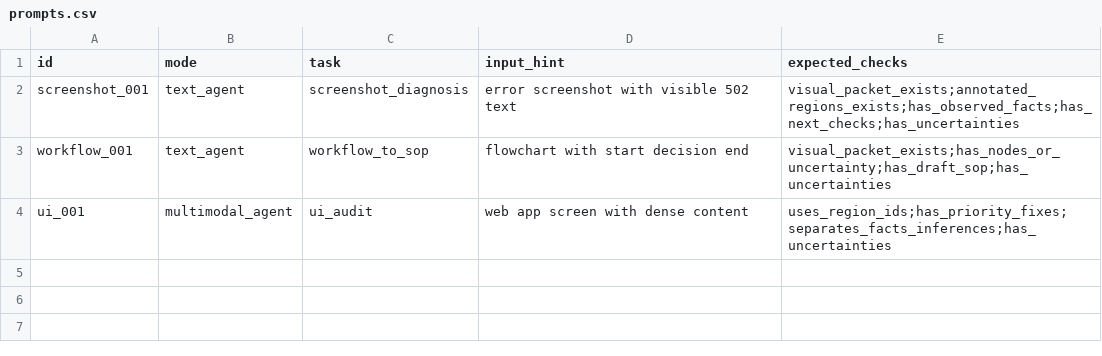
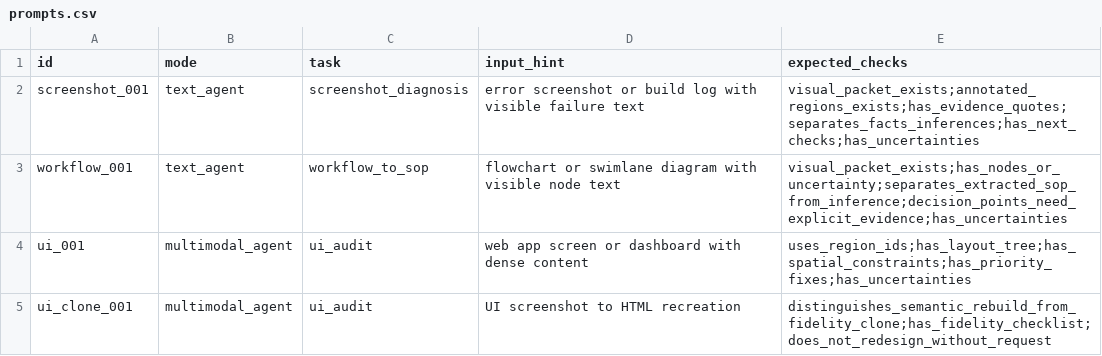
Before and after one commit to nightboy87/vision-harness-skill, a CSV file: evals/prompts.csv, drawn as a sheet.

Commit message:
Release v0.1.2: improve evidence quotes, workflow SOP, and UI reconstruction templates

```diff
--- a/evals/prompts.csv
+++ b/evals/prompts.csv
@@ -1,4 +1,5 @@
 id,mode,task,input_hint,expected_checks
-screenshot_001,text_agent,screenshot_diagnosis,error screenshot with visible 502 text,"visual_packet_exists;annotated_regions_exists;has_observed_facts;has_next_checks;has_uncertainties"
-workflow_001,text_agent,workflow_to_sop,flowchart with start decision end,"visual_packet_exists;has_nodes_or_uncertainty;has_draft_sop;has_uncertainties"
-ui_001,multimodal_agent,ui_audit,web app screen with dense content,"uses_region_ids;has_priority_fixes;separates_facts_inferences;has_uncertainties"
+screenshot_001,text_agent,screenshot_diagnosis,error screenshot or build log with visible failure text,"visual_packet_exists;annotated_regions_exists;has_evidence_quotes;separates_facts_inferences;has_next_checks;has_uncertainties"
+workflow_001,text_agent,workflow_to_sop,flowchart or swimlane diagram with visible node text,"visual_packet_exists;has_nodes_or_uncertainty;separates_extracted_sop_from_inference;decision_points_need_explicit_evidence;has_uncertainties"
+ui_001,multimodal_agent,ui_audit,web app screen or dashboard with dense content,"uses_region_ids;has_layout_tree;has_spatial_constraints;has_priority_fixes;has_uncertainties"
+ui_clone_001,multimodal_agent,ui_audit,UI screenshot to HTML recreation,"distinguishes_semantic_rebuild_from_fidelity_clone;has_fidelity_checklist;does_not_redesign_without_request"
```
Also changed, not shown: 24 other files.
